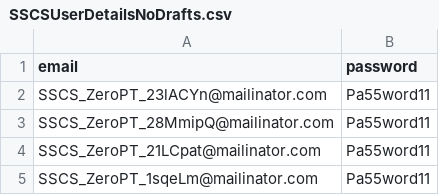
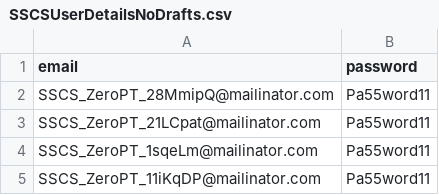
Before and after one commit to hmcts/sscs-performance, a CSV file: src/gatling/resources/SSCSUserDetailsNoDrafts.csv, drawn as a sheet; only a part is shown; the shorter side is filled out with more unchanged rows; the diff names each change by its address in the sheet, - before the commit and + after, or states it on an @@ line.

Commit message:
added the draft creation

```diff
--- a/src/gatling/resources/SSCSUserDetailsNoDrafts.csv
+++ b/src/gatling/resources/SSCSUserDetailsNoDrafts.csv
-row 2: SSCS_ZeroPT_23lACYn@mailinator.com | Pa55word11
```
Also changed, not shown: src/gatling/resources/SSCSUserDetailsForMYA.csv, 9 other files.
